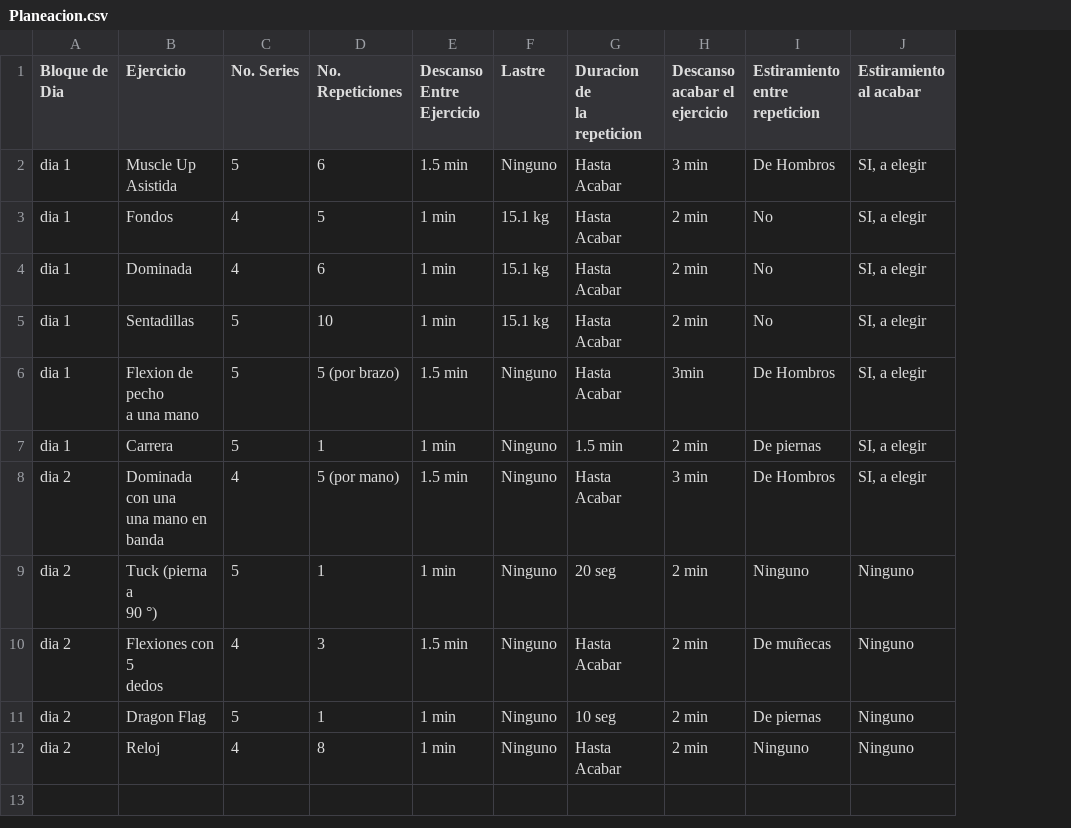
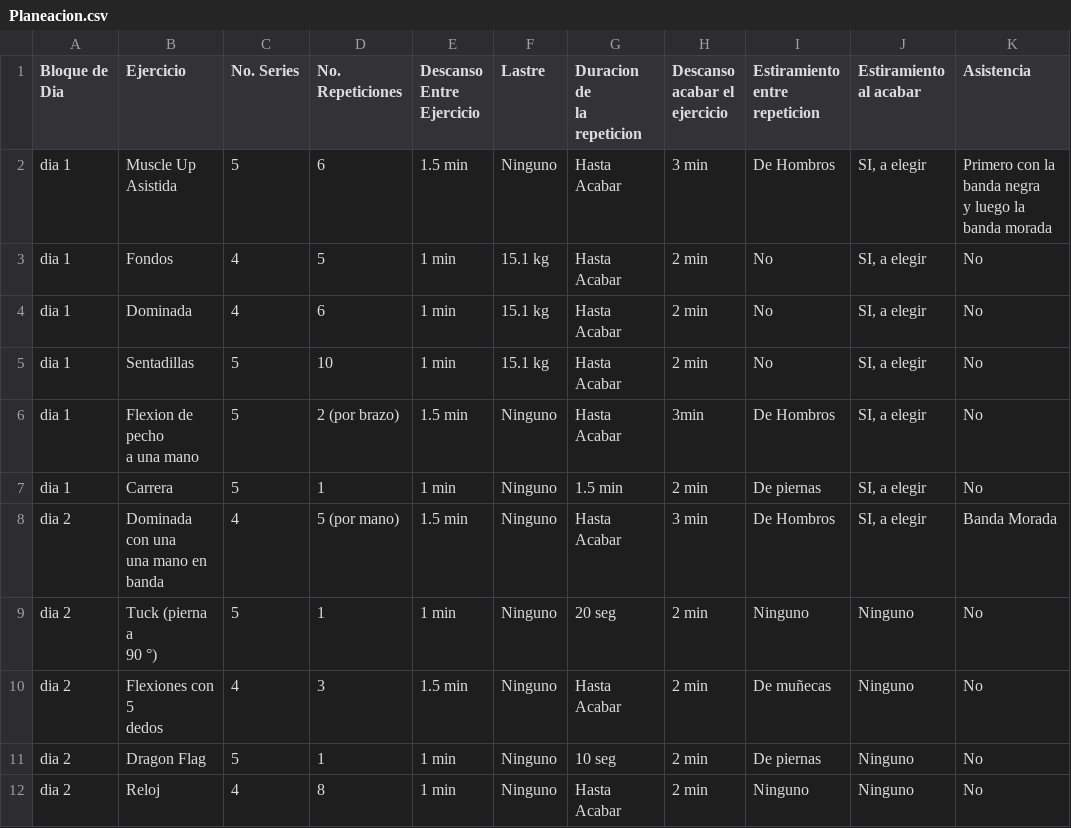
Before and after one commit to UNCalistenico/ElJoho, a CSV file: Planeacion.csv, drawn as a sheet; ↵ is a line break in a cell; the diff names each change by its address in the sheet, - before the commit and + after, or states it on an @@ line.

Commit message:
Como soy una hueva aun, baje las reps de la flexion a una mano a 2 por cada brazo, la muscle up primero la hago con banda negra y luego morada.Añadi lasección de asistencia para explicar cuando se usan ayudas tipo banda o kipping

```diff
--- a/Planeacion.csv
+++ b/Planeacion.csv
+column K (Asistencia), rows 2-12: Primero con la banda negra ↵ y luego la banda morada | No | No | No | No | No | Banda Morada | No | No | No | No
-D6 (No. Repeticiones): 5 (por brazo)
+D6 (No. Repeticiones): 2 (por brazo)
```
